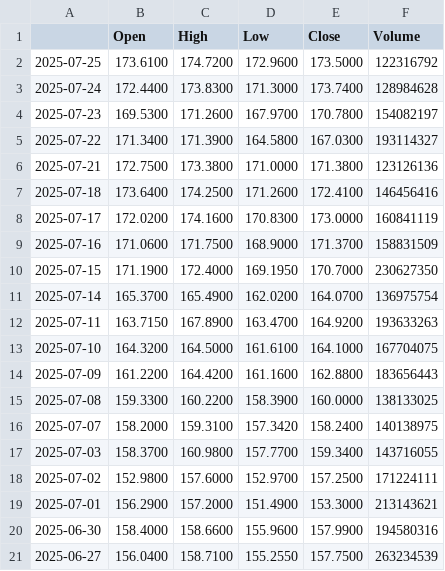
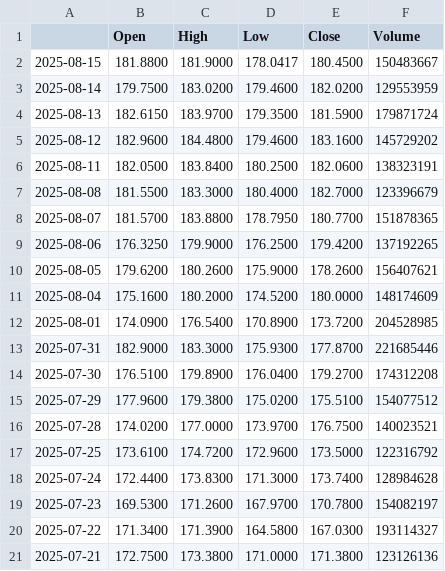
Before and after one commit to sidkris/agentic-ai-langchain, a CSV file: NVDA.csv, drawn as a sheet; only a part is shown; the shorter side is filled out with more unchanged rows.

```diff
--- a/NVDA.csv
+++ b/NVDA.csv
@@ -1,2 +1,17 @@
 ,Open,High,Low,Close,Volume
+2025-08-15,181.8800,181.9000,178.0417,180.4500,150483667
+2025-08-14,179.7500,183.0200,179.4600,182.0200,129553959
+2025-08-13,182.6150,183.9700,179.3500,181.5900,179871724
+2025-08-12,182.9600,184.4800,179.4600,183.1600,145729202
+2025-08-11,182.0500,183.8400,180.2500,182.0600,138323191
+2025-08-08,181.5500,183.3000,180.4000,182.7000,123396679
+2025-08-07,181.5700,183.8800,178.7950,180.7700,151878365
+2025-08-06,176.3250,179.9000,176.2500,179.4200,137192265
+2025-08-05,179.6200,180.2600,175.9000,178.2600,156407621
+2025-08-04,175.1600,180.2000,174.5200,180.0000,148174609
+2025-08-01,174.0900,176.5400,170.8900,173.7200,204528985
+2025-07-31,182.9000,183.3000,175.9300,177.8700,221685446
+2025-07-30,176.5100,179.8900,176.0400,179.2700,174312208
+2025-07-29,177.9600,179.3800,175.0200,175.5100,154077512
+2025-07-28,174.0200,177.0000,173.9700,176.7500,140023521
 2025-07-25,173.6100,174.7200,172.9600,173.5000,122316792
```
Also changed, not shown: 2 other files.
